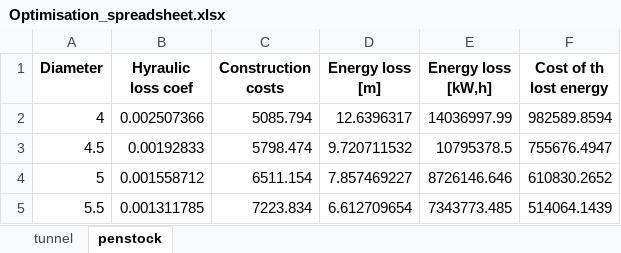
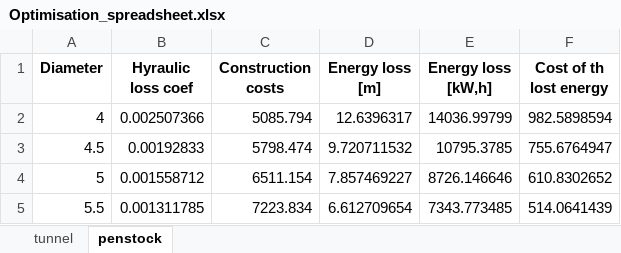
Before and after one commit to arthur-glg/lju_fgg, an Excel workbook: hydroelectric_power/TD/TD2/Optimisation_spreadsheet.xlsx, sheet penstock, drawn as a sheet; values as stored, in another font and other column widths than the file's, no borders; the diff names each change by its address in the sheet, - before the commit and + after, or states it on an @@ line.

```diff
--- a/hydroelectric_power/TD/TD2/Optimisation_spreadsheet.xlsx (sheet penstock)
+++ b/hydroelectric_power/TD/TD2/Optimisation_spreadsheet.xlsx (sheet penstock)
-E2 (Energy loss [kW,h]): 14036997.99
+E2 (Energy loss [kW,h]): 14036.99799
-F2 (Cost of th lost energy): 982589.8594
+F2 (Cost of th lost energy): 982.5898594
-E3 (Energy loss [kW,h]): 10795378.5
+E3 (Energy loss [kW,h]): 10795.3785
-F3 (Cost of th lost energy): 755676.4947
+F3 (Cost of th lost energy): 755.6764947
-E4 (Energy loss [kW,h]): 8726146.646
+E4 (Energy loss [kW,h]): 8726.146646
-F4 (Cost of th lost energy): 610830.2652
+F4 (Cost of th lost energy): 610.8302652
-E5 (Energy loss [kW,h]): 7343773.485
+E5 (Energy loss [kW,h]): 7343.773485
-F5 (Cost of th lost energy): 514064.1439
+F5 (Cost of th lost energy): 514.0641439
```
Also changed, not shown: sheet tunnel, 12 other files.
